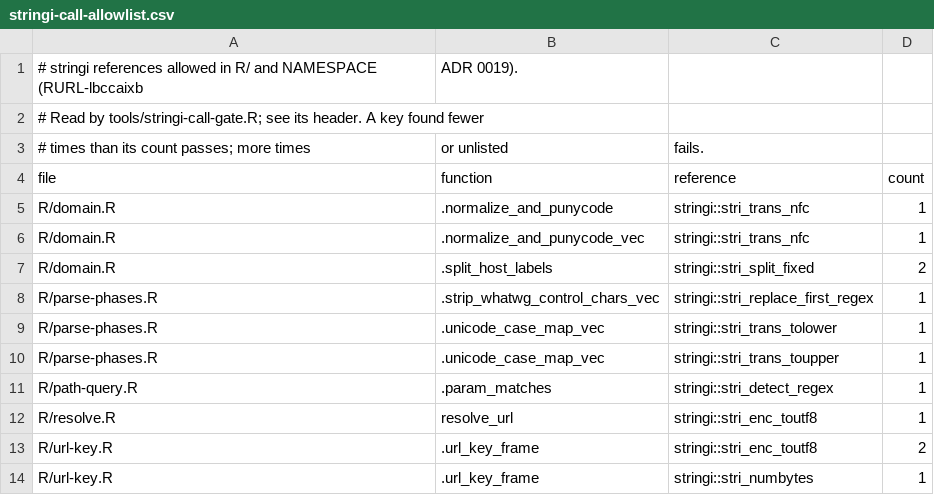
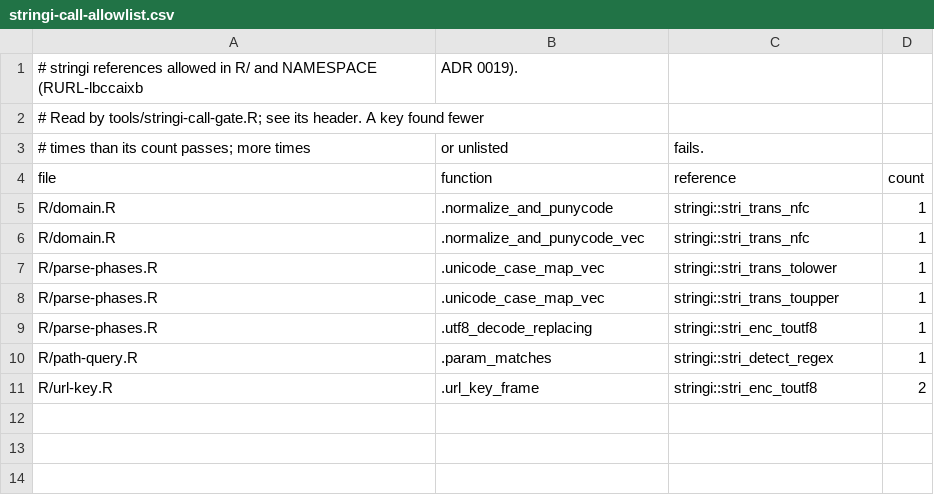
Before and after one commit to bart-turczynski/rurl, a CSV file: tools/stringi-call-allowlist.csv, drawn as a sheet; removed rows and columns are numbered as before the commit, all else as after; the diff names each change by its address in the sheet, - before the commit and + after, or states it on an @@ line.

```diff
--- a/tools/stringi-call-allowlist.csv
+++ b/tools/stringi-call-allowlist.csv
-row 7: R/domain.R | .split_host_labels | stringi::stri_split_fixed | 2
-row 8: R/parse-phases.R | .strip_whatwg_control_chars_vec | stringi::stri_replace_first_regex | 1
+row 9: R/parse-phases.R | .utf8_decode_replacing | stringi::stri_enc_toutf8 | 1
-row 12: R/resolve.R | resolve_url | stringi::stri_enc_toutf8 | 1
-row 14: R/url-key.R | .url_key_frame | stringi::stri_numbytes | 1
```
Also changed, not shown: 10 other files.
